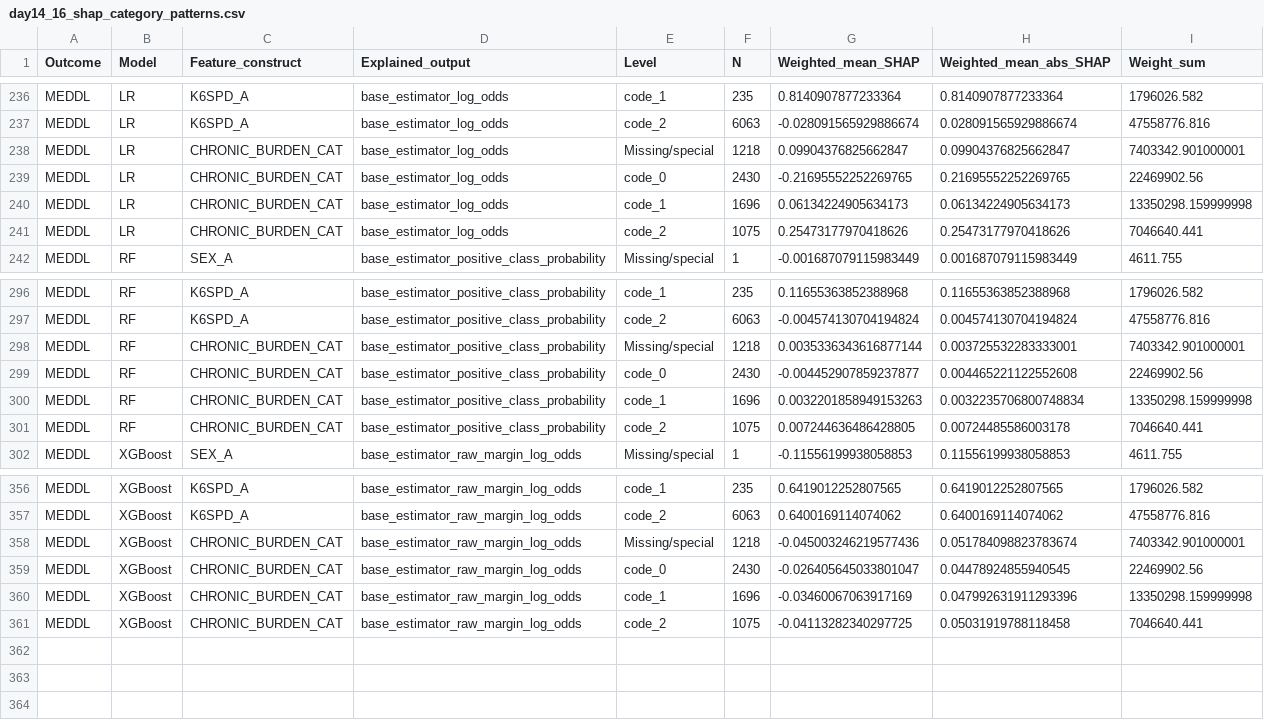
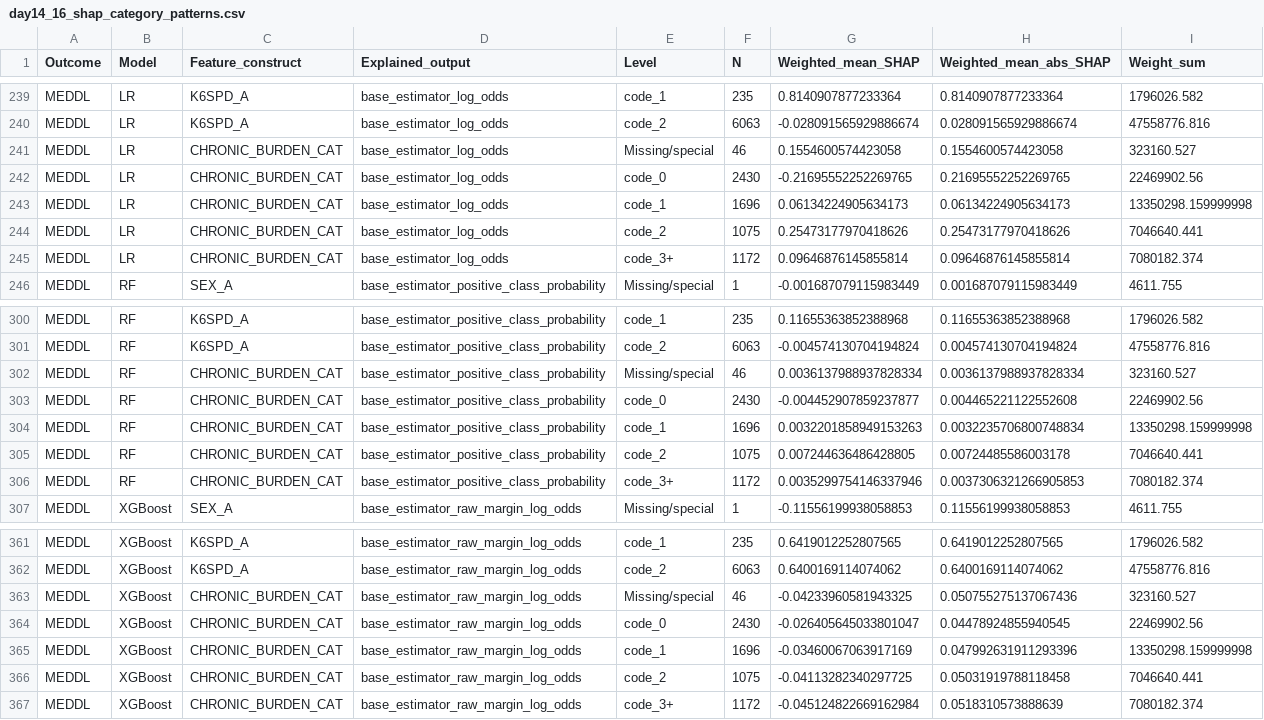
Before and after one commit to phatnbt/HealthInfo_UIT, a CSV file: modeling/day14_16/day14_16_shap_category_patterns.csv, drawn as a sheet; only a part is shown, gaps mark what is left out; the diff covers the shown part only.

```diff
--- a/modeling/day14_16/day14_16_shap_category_patterns.csv
+++ b/modeling/day14_16/day14_16_shap_category_patterns.csv
@@ -237,3 +240,3 @@ MEDDL,LR,K6SPD_A,base_estimator_log_odds,code_1,235,0.8140907877233364,0.8140907
 MEDDL,LR,K6SPD_A,base_estimator_log_odds,code_2,6063,-0.028091565929886674,0.028091565929886674,47558776.816
-MEDDL,LR,CHRONIC_BURDEN_CAT,base_estimator_log_odds,Missing/special,1218,0.09904376825662847,0.09904376825662847,7403342.901000001
+MEDDL,LR,CHRONIC_BURDEN_CAT,base_estimator_log_odds,Missing/special,46,0.1554600574423058,0.1554600574423058,323160.527
 MEDDL,LR,CHRONIC_BURDEN_CAT,base_estimator_log_odds,code_0,2430,-0.21695552252269765,0.21695552252269765,22469902.56
@@ -241,2 +244,3 @@ MEDDL,LR,CHRONIC_BURDEN_CAT,base_estimator_log_odds,code_1,1696,0.06134224905634
 MEDDL,LR,CHRONIC_BURDEN_CAT,base_estimator_log_odds,code_2,1075,0.25473177970418626,0.25473177970418626,7046640.441
+MEDDL,LR,CHRONIC_BURDEN_CAT,base_estimator_log_odds,code_3+,1172,0.09646876145855814,0.09646876145855814,7080182.374
 MEDDL,RF,SEX_A,base_estimator_positive_class_probability,Missing/special,1,-0.001687079115983449,0.001687079115983449,4611.755
@@ -297,3 +301,3 @@ MEDDL,RF,K6SPD_A,base_estimator_positive_class_probability,code_1,235,0.11655363
 MEDDL,RF,K6SPD_A,base_estimator_positive_class_probability,code_2,6063,-0.004574130704194824,0.004574130704194824,47558776.816
-MEDDL,RF,CHRONIC_BURDEN_CAT,base_estimator_positive_class_probability,Missing/special,1218,0.0035336343616877144,0.003725532283333001,7403342.901000001
+MEDDL,RF,CHRONIC_BURDEN_CAT,base_estimator_positive_class_probability,Missing/special,46,0.0036137988937828334,0.0036137988937828334,323160.527
 MEDDL,RF,CHRONIC_BURDEN_CAT,base_estimator_positive_class_probability,code_0,2430,-0.004452907859237877,0.004465221122552608,22469902.56
@@ -301,2 +305,3 @@ MEDDL,RF,CHRONIC_BURDEN_CAT,base_estimator_positive_class_probability,code_1,169
 MEDDL,RF,CHRONIC_BURDEN_CAT,base_estimator_positive_class_probability,code_2,1075,0.007244636486428805,0.00724485586003178,7046640.441
+MEDDL,RF,CHRONIC_BURDEN_CAT,base_estimator_positive_class_probability,code_3+,1172,0.0035299754146337946,0.0037306321266905853,7080182.374
 MEDDL,XGBoost,SEX_A,base_estimator_raw_margin_log_odds,Missing/special,1,-0.11556199938058853,0.11556199938058853,4611.755
@@ -357,3 +362,3 @@ MEDDL,XGBoost,K6SPD_A,base_estimator_raw_margin_log_odds,code_1,235,0.6419012252
 MEDDL,XGBoost,K6SPD_A,base_estimator_raw_margin_log_odds,code_2,6063,0.6400169114074062,0.6400169114074062,47558776.816
-MEDDL,XGBoost,CHRONIC_BURDEN_CAT,base_estimator_raw_margin_log_odds,Missing/special,1218,-0.045003246219577436,0.051784098823783674,7403342.901000001
+MEDDL,XGBoost,CHRONIC_BURDEN_CAT,base_estimator_raw_margin_log_odds,Missing/special,46,-0.04233960581943325,0.050755275137067436,323160.527
 MEDDL,XGBoost,CHRONIC_BURDEN_CAT,base_estimator_raw_margin_log_odds,code_0,2430,-0.026405645033801047,0.04478924855940545,22469902.56
@@ -361 +366,2 @@ MEDDL,XGBoost,CHRONIC_BURDEN_CAT,base_estimator_raw_margin_log_odds,code_1,1696,
 MEDDL,XGBoost,CHRONIC_BURDEN_CAT,base_estimator_raw_margin_log_odds,code_2,1075,-0.04113282340297725,0.05031919788118458,7046640.441
+MEDDL,XGBoost,CHRONIC_BURDEN_CAT,base_estimator_raw_margin_log_odds,code_3+,1172,-0.045124822669162984,0.0518310573888639,7080182.374
```
Also changed, not shown: 3 added rows and 12 edited cells elsewhere in this file, modeling/day14_16/day14_16_shap_direction_summary.csv, modeling/day20_22/day22_code_freeze_manifest.csv, 6 other files.
